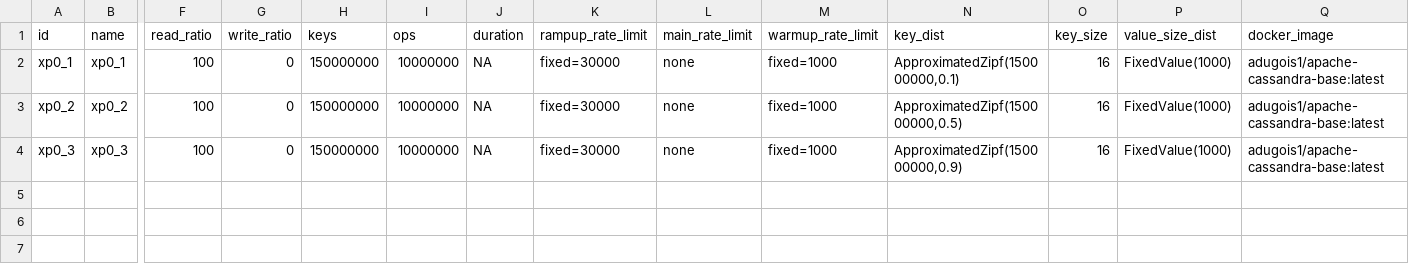
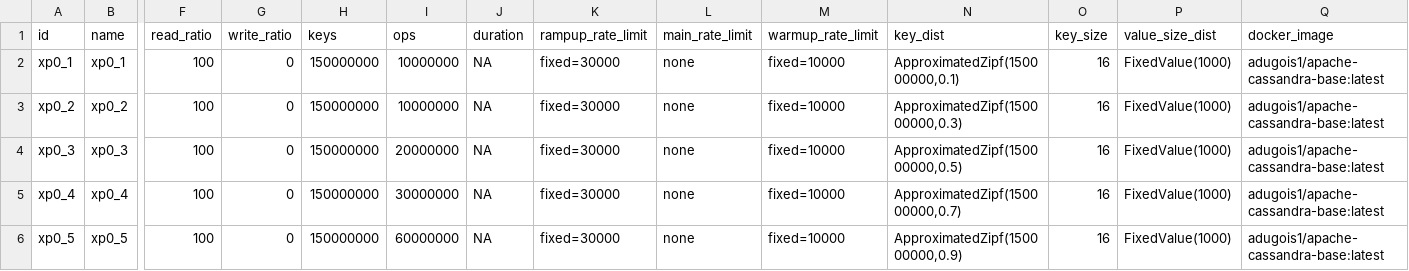
Before and after one commit to anthonydugois/apache-cassandra-experiments, a CSV file: experiment/input/test.csv, drawn as a sheet; only a part is shown, gaps mark what is left out; rows hold the shown columns only; the diff names each change by its address in the sheet, - before the commit and + after, or states it on an @@ line.

Commit message:
scramble key dist

```diff
--- a/experiment/input/test.csv
+++ b/experiment/input/test.csv
-M2:M4 (warmup_rate_limit): fixed=1000
+M2:M4 (warmup_rate_limit): fixed=10000
-N3 (key_dist): ApproximatedZipf(150000000,0.5)
+N3 (key_dist): ApproximatedZipf(150000000,0.3)
-I4 (ops): 10000000
+I4 (ops): 20000000
-N4 (key_dist): ApproximatedZipf(150000000,0.9)
+N4 (key_dist): ApproximatedZipf(150000000,0.5)
+row 5: xp0_4 | xp0_4 | 100 | 0 | 150000000 | 30000000 | NA | fixed=30000 | none | fixed=10000 | ApproximatedZipf(150000000,0.7) | 16 | FixedValue(1000) | adugois1/apache-cassandra-base:latest
+row 6: xp0_5 | xp0_5 | 100 | 0 | 150000000 | 60000000 | NA | fixed=30000 | none | fixed=10000 | ApproximatedZipf(150000000,0.9) | 16 | FixedValue(1000) | adugois1/apache-cassandra-base:latest
```
Also changed, not shown: 2 other files.
